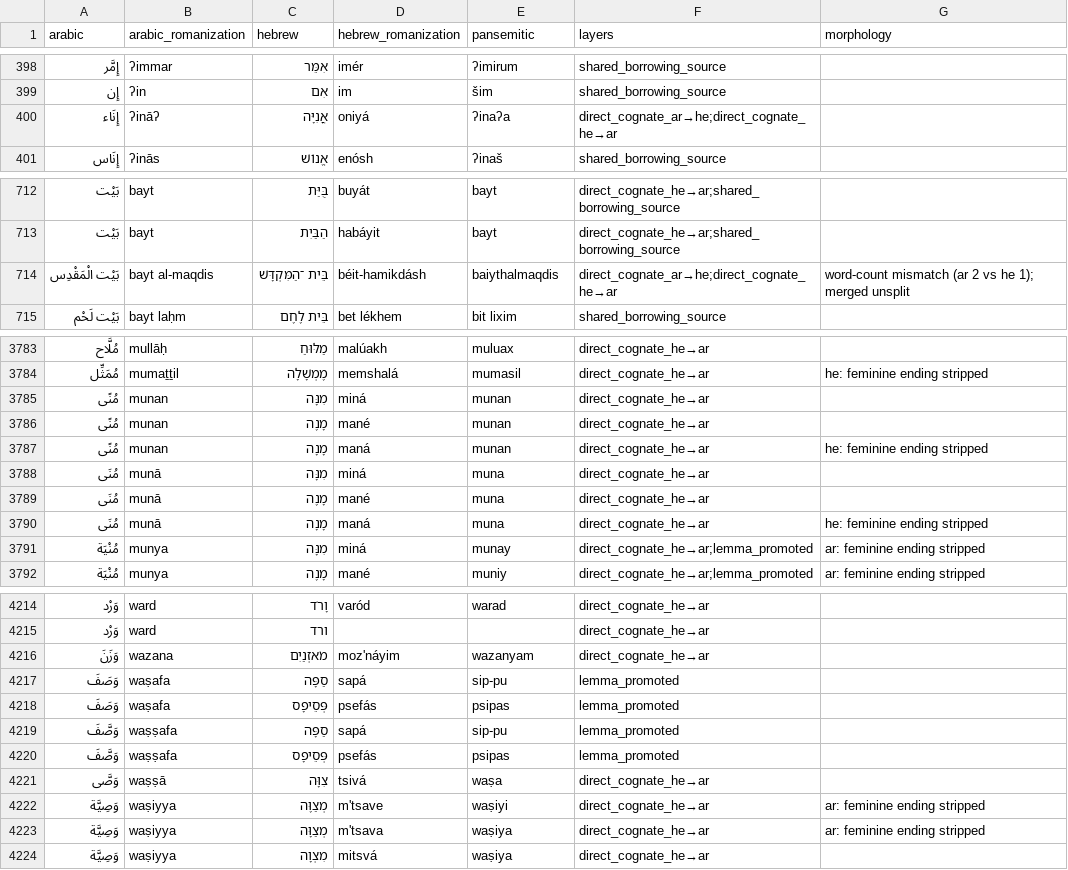
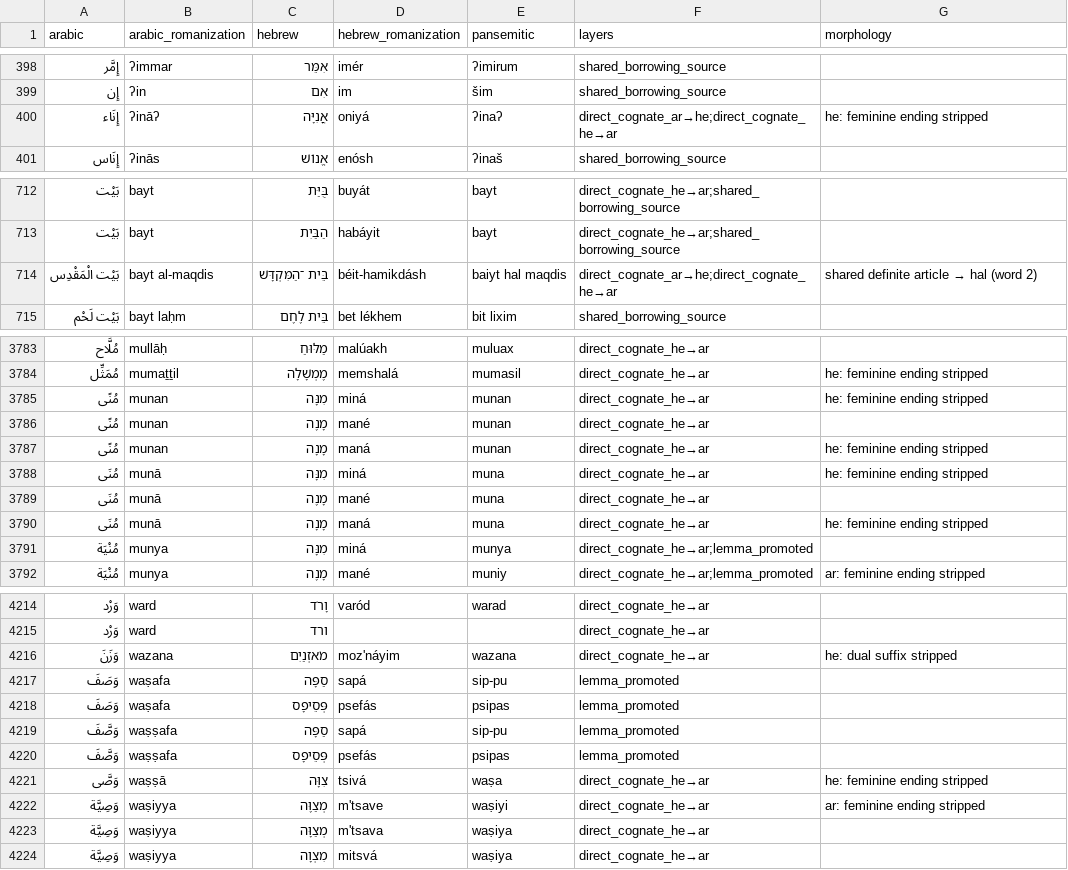
Before and after one commit to pimpale/pansemitic-lexicon, a CSV file: cognates2.csv, drawn as a sheet; only a part is shown, gaps mark what is left out; the diff covers the shown part only.

```diff
--- a/cognates2.csv
+++ b/cognates2.csv
@@ -399,3 +399,3 @@ arabic,arabic_romanization,hebrew,hebrew_romanization,pansemitic,layers,morpholo
 إِن,ʔin,אִם,im,šim,shared_borrowing_source,
-إِنَاء,ʔināʔ,אֳנִיָּה,oniyá,ʔinaʔa,direct_cognate_ar→he;direct_cognate_he→ar,
+إِنَاء,ʔināʔ,אֳנִיָּה,oniyá,ʔinaʔ,direct_cognate_ar→he;direct_cognate_he→ar,he: feminine ending stripped
 إِنَاس,ʔinās,אֱנוֹשׁ,enósh,ʔinaš,shared_borrowing_source,
@@ -713,3 +713,3 @@ arabic,arabic_romanization,hebrew,hebrew_romanization,pansemitic,layers,morpholo
 بَيْت,bayt,הַבַּיִת,habáyit,bayt,direct_cognate_he→ar;shared_borrowing_source,
-بَيْت الْمَقْدِس,bayt al-maqdis,בֵּית ־הַמִּקְדָּשׁ,béit-hamikdásh,baiythalmaqdis,direct_cognate_ar→he;direct_cognate_he→ar,word-count mismatch (ar 2 vs he 1); merged unsplit
+بَيْت الْمَقْدِس,bayt al-maqdis,בֵּית ־הַמִּקְדָּשׁ,béit-hamikdásh,baiyt hal maqdis,direct_cognate_ar→he;direct_cognate_he→ar,shared definite article → hal (word 2)
 بَيْت لَحْم,bayt laḥm,בֵּית לֶחֶם,bet lékhem,bit lixim,shared_borrowing_source,
@@ -3784,9 +3784,9 @@ arabic,arabic_romanization,hebrew,hebrew_romanization,pansemitic,layers,morpholo
 مُمَثِّل,mumaṯṯil,מֶמְשָׁלָה,memshalá,mumasil,direct_cognate_he→ar,he: feminine ending stripped
-مُنًى,munan,מִנָּה,miná,munan,direct_cognate_he→ar,
+مُنًى,munan,מִנָּה,miná,munan,direct_cognate_he→ar,he: feminine ending stripped
 مُنًى,munan,מָנֶה,mané,munan,direct_cognate_he→ar,
 مُنًى,munan,מָנָה,maná,munan,direct_cognate_he→ar,he: feminine ending stripped
-مُنَى,munā,מִנָּה,miná,muna,direct_cognate_he→ar,
+مُنَى,munā,מִנָּה,miná,muna,direct_cognate_he→ar,he: feminine ending stripped
 مُنَى,munā,מָנֶה,mané,muna,direct_cognate_he→ar,
 مُنَى,munā,מָנָה,maná,muna,direct_cognate_he→ar,he: feminine ending stripped
-مُنْيَة,munya,מִנָּה,miná,munay,direct_cognate_he→ar;lemma_promoted,ar: feminine ending stripped
+مُنْيَة,munya,מִנָּה,miná,munya,direct_cognate_he→ar;lemma_promoted,
 مُنْيَة,munya,מָנֶה,mané,muniy,direct_cognate_he→ar;lemma_promoted,ar: feminine ending stripped
@@ -4215,3 +4215,3 @@ arabic,arabic_romanization,hebrew,hebrew_romanization,pansemitic,layers,morpholo
 وَرْد,ward,ורד,,,direct_cognate_he→ar,
-وَزَنَ,wazana,מֹאזְנַיִם,moz'náyim,wazanyam,direct_cognate_he→ar,
+وَزَنَ,wazana,מֹאזְנַיִם,moz'náyim,wazana,direct_cognate_he→ar,he: dual suffix stripped
 وَصَفَ,waṣafa,סַפָּה,sapá,sip-pu,lemma_promoted,
@@ -4220,5 +4220,5 @@ arabic,arabic_romanization,hebrew,hebrew_romanization,pansemitic,layers,morpholo
 وَصَّفَ,waṣṣafa,פְּסֵיפָס,psefás,psipas,lemma_promoted,
-وَصَّى,waṣṣā,צִוָּה,tsivá,waṣa,direct_cognate_he→ar,
+وَصَّى,waṣṣā,צִוָּה,tsivá,waṣa,direct_cognate_he→ar,he: feminine ending stripped
 وَصِيَّة,waṣiyya,מְצַוֶּה,m'tsave,waṣiyi,direct_cognate_he→ar,ar: feminine ending stripped
-وَصِيَّة,waṣiyya,מְצַוָּה,m'tsava,waṣiya,direct_cognate_he→ar,ar: feminine ending stripped
+وَصِيَّة,waṣiyya,מְצַוָּה,m'tsava,waṣiya,direct_cognate_he→ar,
 وَصِيَّة,waṣiyya,מִצְוָה,mitsvá,waṣiya,direct_cognate_he→ar,
```
Also changed, not shown: 71 edited cells elsewhere in this file, cognates_good.csv, 4 other files.
